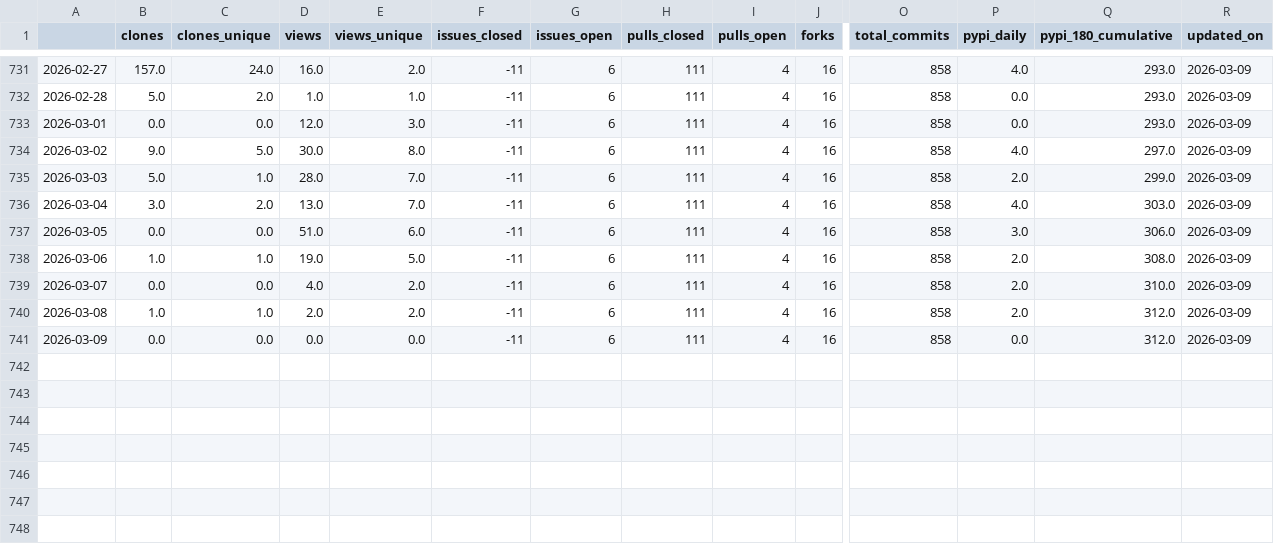
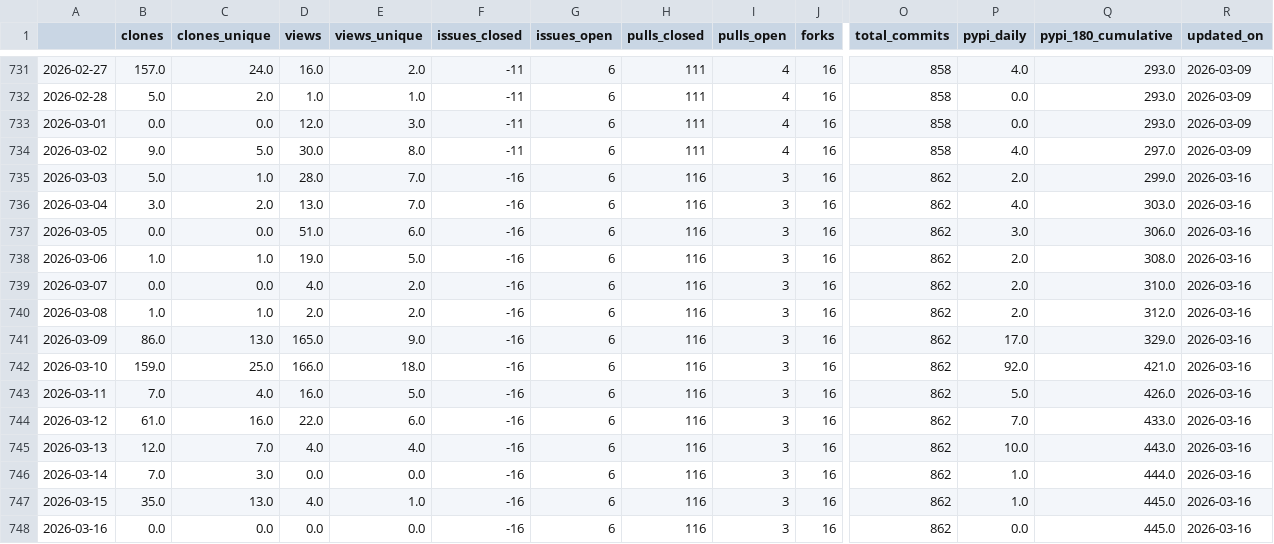
Before and after one commit to malihass/osos, a CSV file: data/bioreactordesign.csv, drawn as a sheet; only a part is shown, gaps mark what is left out; rows hold the shown columns only; the diff names each change by its address in the sheet, - before the commit and + after, or states it on an @@ line.

Commit message:
update osos data and plots

```diff
--- a/data/bioreactordesign.csv
+++ b/data/bioreactordesign.csv
-F735:F741 (issues_closed): -11
+F735:F741 (issues_closed): -16
-H735:H741 (pulls_closed): 111
+H735:H741 (pulls_closed): 116
-I735:I741 (pulls_open): 4
+I735:I741 (pulls_open): 3
-O735:O741 (total_commits): 858
+O735:O741 (total_commits): 862
-R735:R741 (updated_on): 2026-03-09
+R735:R741 (updated_on): 2026-03-16
-B741 (clones): 0.0
+B741 (clones): 86.0
-C741 (clones_unique): 0.0
+C741 (clones_unique): 13.0
-D741 (views): 0.0
+D741 (views): 165.0
-E741 (views_unique): 0.0
+E741 (views_unique): 9.0
-P741 (pypi_daily): 0.0
+P741 (pypi_daily): 17.0
-Q741 (pypi_180_cumulative): 312.0
+Q741 (pypi_180_cumulative): 329.0
+row 742: 2026-03-10 | 159.0 | 25.0 | 166.0 | 18.0 | -16 | 6 | 116 | 3 | 16 | 862 | 92.0 | 421.0 | 2026-03-16
+row 743: 2026-03-11 | 7.0 | 4.0 | 16.0 | 5.0 | -16 | 6 | 116 | 3 | 16 | 862 | 5.0 | 426.0 | 2026-03-16
+row 744: 2026-03-12 | 61.0 | 16.0 | 22.0 | 6.0 | -16 | 6 | 116 | 3 | 16 | 862 | 7.0 | 433.0 | 2026-03-16
+row 745: 2026-03-13 | 12.0 | 7.0 | 4.0 | 4.0 | -16 | 6 | 116 | 3 | 16 | 862 | 10.0 | 443.0 | 2026-03-16
+row 746: 2026-03-14 | 7.0 | 3.0 | 0.0 | 0.0 | -16 | 6 | 116 | 3 | 16 | 862 | 1.0 | 444.0 | 2026-03-16
+row 747: 2026-03-15 | 35.0 | 13.0 | 4.0 | 1.0 | -16 | 6 | 116 | 3 | 16 | 862 | 1.0 | 445.0 | 2026-03-16
+row 748: 2026-03-16 | 0.0 | 0.0 | 0.0 | 0.0 | -16 | 6 | 116 | 3 | 16 | 862 | 0.0 | 445.0 | 2026-03-16
```
Also changed, not shown: data/pelelmex.csv, data/pelephysics.csv, 11 other files.
